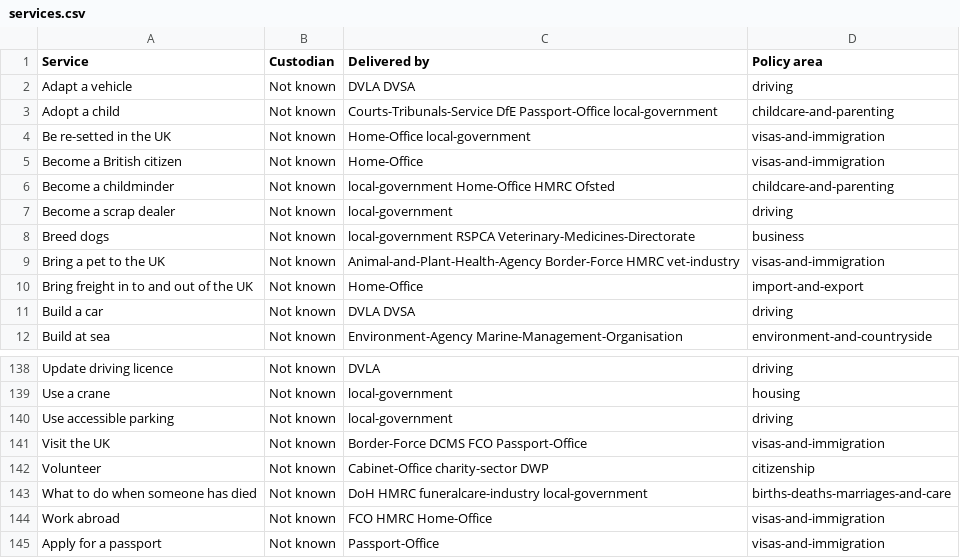
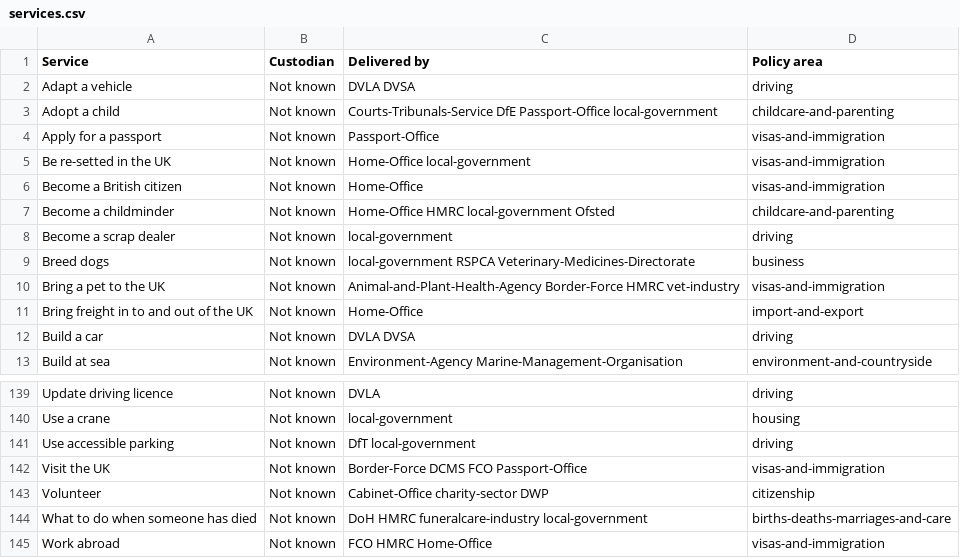
Before and after one commit to HarryTrimble/service_register, a CSV file: data/services.csv, drawn as a sheet; only a part is shown, gaps mark what is left out.

Commit message:
content fixes

```diff
--- a/data/services.csv
+++ b/data/services.csv
@@ -3,5 +3,6 @@ Adapt a vehicle,Not known,DVLA DVSA,driving
 Adopt a child,Not known,Courts-Tribunals-Service DfE Passport-Office local-government,childcare-and-parenting
+Apply for a passport,Not known,Passport-Office,visas-and-immigration
 Be re-setted in the UK,Not known,Home-Office local-government,visas-and-immigration
 Become a British citizen,Not known,Home-Office,visas-and-immigration
-Become a childminder,Not known,local-government Home-Office HMRC Ofsted,childcare-and-parenting
+Become a childminder,Not known,Home-Office HMRC local-government Ofsted,childcare-and-parenting
 Become a scrap dealer,Not known,local-government,driving
@@ -139,3 +140,3 @@ Update driving licence,Not known,DVLA,driving
 Use a crane,Not known,local-government,housing
-Use accessible parking,Not known,local-government,driving
+Use accessible parking,Not known,DfT local-government,driving
 Visit the UK,Not known,Border-Force DCMS FCO Passport-Office,visas-and-immigration
@@ -144,2 +145 @@ What to do when someone has died,Not known,DoH HMRC funeralcare-industry local-g
 Work abroad,Not known,FCO HMRC Home-Office,visas-and-immigration
-Apply for a passport,Not known,Passport-Office,visas-and-immigration
```
